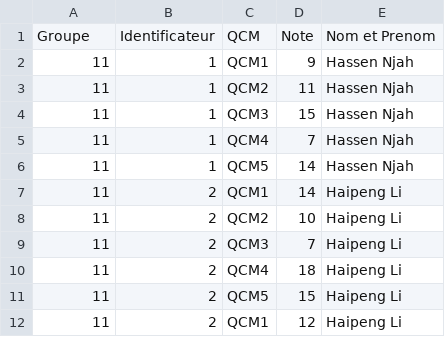
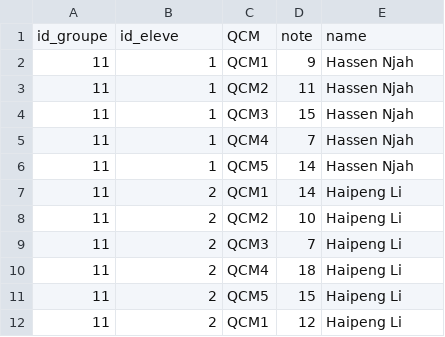
Before and after one commit to lhaippp/Dash_Student_Management_System, a CSV file: Data/example.csv, drawn as a sheet; removed rows and columns are numbered as before the commit, all else as after; the diff names each change by its address in the sheet, - before the commit and + after, or states it on an @@ line.

Commit message:
Update example.csv

```diff
--- a/Data/example.csv
+++ b/Data/example.csv
-row 1: Groupe | Identificateur | QCM | Note | Nom et Prenom
+row 1: id_groupe | id_eleve | QCM | note | name
```
